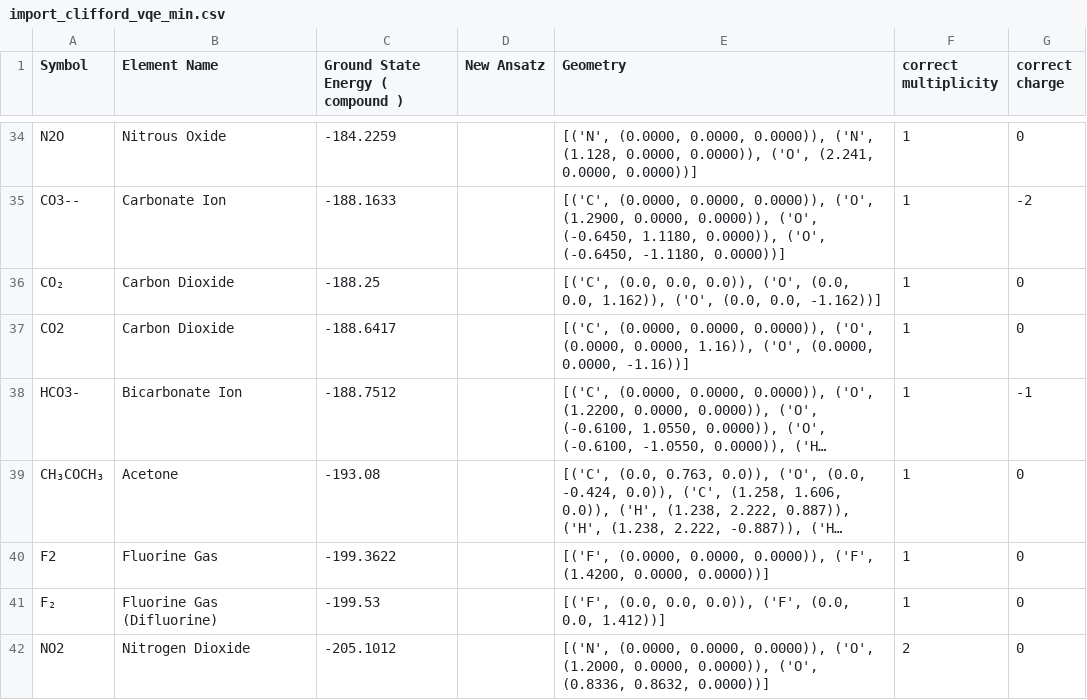
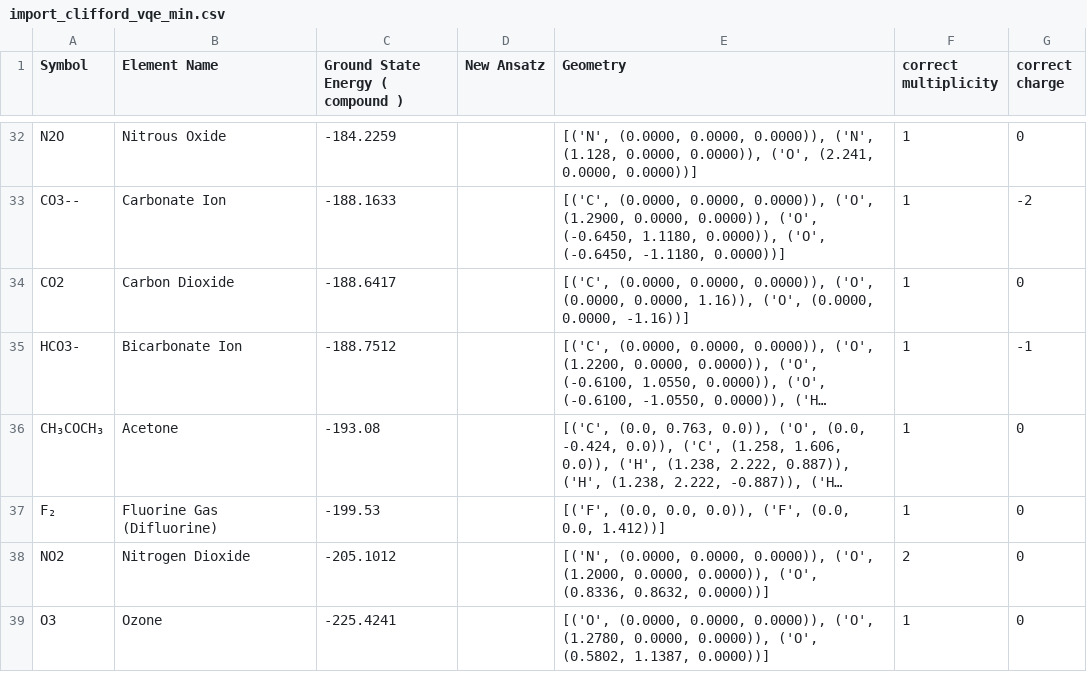
Before and after one commit to twobombs/thereminq-examples, a CSV file: vqe/import_clifford_vqe_min.csv, drawn as a sheet; only a part is shown, gaps mark what is left out; the shorter side is filled out with more unchanged rows; long unchanged cells end in …; removed rows and columns are numbered as before the commit, all else as after; the diff covers the shown part only; the diff names each change by its address in the sheet, - before the commit and + after, or states it on an @@ line.

Commit message:
Update import_clifford_vqe_min.csv

```diff
--- a/vqe/import_clifford_vqe_min.csv
+++ b/vqe/import_clifford_vqe_min.csv
-row 36: CO₂ | Carbon Dioxide | -188.25 |  | [('C', (0.0, 0.0, 0.0)), ('O', (0.0, 0.0, 1.162)), ('O', (0.0, 0.0, -1.162))] | 1 | 0
-row 40: F2 | Fluorine Gas | -199.3622 |  | [('F', (0.0000, 0.0000, 0.0000)), ('F', (1.4200, 0.0000, 0.0000))] | 1 | 0
```
Also changed, not shown: 1 added row and 9 removed rows elsewhere in this file.
